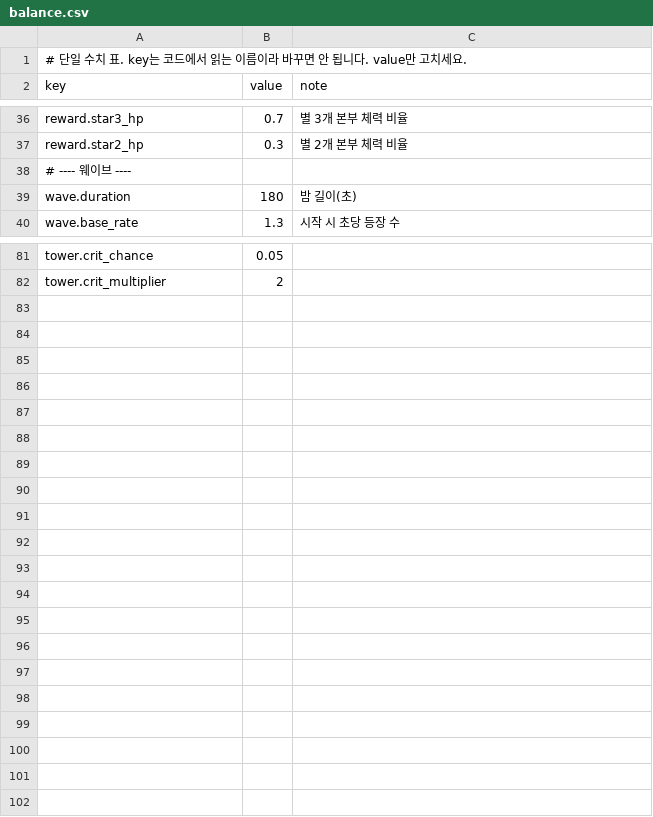
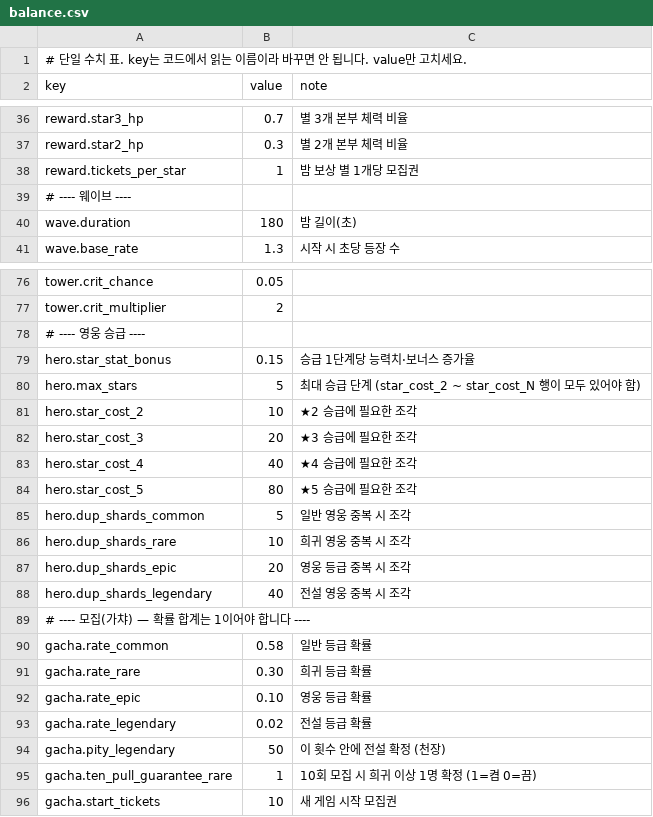
Before and after one commit to eudum6-boop/zombie-slg, a CSV file: Assets/_Project/Data/Tables/balance.csv, drawn as a sheet; only a part is shown, gaps mark what is left out; the diff covers the shown part only; the diff names each change by its address in the sheet, - before the commit and + after, or states it on an @@ line.

```diff
--- a/Assets/_Project/Data/Tables/balance.csv
+++ b/Assets/_Project/Data/Tables/balance.csv
+row 38: reward.tickets_per_star | 1 | 밤 보상 별 1개당 모집권
+row 78: # ---- 영웅 승급 ----
+row 79: hero.star_stat_bonus | 0.15 | 승급 1단계당 능력치·보너스 증가율
+row 80: hero.max_stars | 5 | 최대 승급 단계 (star_cost_2 ~ star_cost_N 행이 모두 있어야 함)
+row 81: hero.star_cost_2 | 10 | ★2 승급에 필요한 조각
+row 82: hero.star_cost_3 | 20 | ★3 승급에 필요한 조각
+row 83: hero.star_cost_4 | 40 | ★4 승급에 필요한 조각
+row 84: hero.star_cost_5 | 80 | ★5 승급에 필요한 조각
+row 85: hero.dup_shards_common | 5 | 일반 영웅 중복 시 조각
+row 86: hero.dup_shards_rare | 10 | 희귀 영웅 중복 시 조각
+row 87: hero.dup_shards_epic | 20 | 영웅 등급 중복 시 조각
+row 88: hero.dup_shards_legendary | 40 | 전설 영웅 중복 시 조각
+row 89: # ---- 모집(가챠) — 확률 합계는 1이어야 합니다 ----
+row 90: gacha.rate_common | 0.58 | 일반 등급 확률
+row 91: gacha.rate_rare | 0.30 | 희귀 등급 확률
+row 92: gacha.rate_epic | 0.10 | 영웅 등급 확률
+row 93: gacha.rate_legendary | 0.02 | 전설 등급 확률
+row 94: gacha.pity_legendary | 50 | 이 횟수 안에 전설 확정 (천장)
+row 95: gacha.ten_pull_guarantee_rare | 1 | 10회 모집 시 희귀 이상 1명 확정 (1=켬 0=끔)
+row 96: gacha.start_tickets | 10 | 새 게임 시작 모집권
```
Also changed, not shown: 6 removed rows and 1 edited cell elsewhere in this file, 30 other files.
